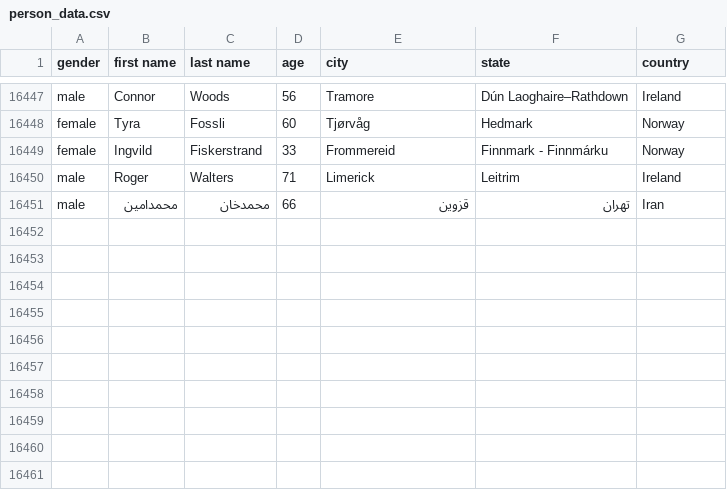
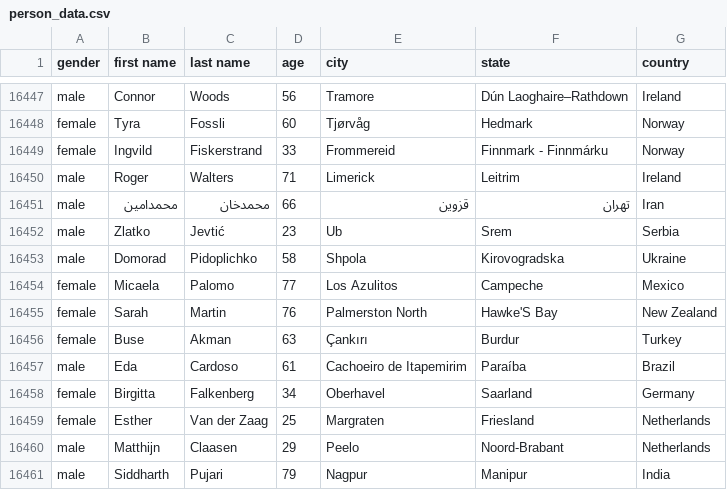
Before and after one commit to AhmadMHanif7/GitHub-Actions-Test, a CSV file: data/person_data.csv, drawn as a sheet; only a part is shown, gaps mark what is left out; the diff names each change by its address in the sheet, - before the commit and + after, or states it on an @@ line.

```diff
--- a/data/person_data.csv
+++ b/data/person_data.csv
+row 16452: male | Zlatko | Jevtić | 23 | Ub | Srem | Serbia
+row 16453: male | Domorad | Pidoplichko | 58 | Shpola | Kirovogradska | Ukraine
+row 16454: female | Micaela | Palomo | 77 | Los Azulitos | Campeche | Mexico
+row 16455: female | Sarah | Martin | 76 | Palmerston North | Hawke'S Bay | New Zealand
+row 16456: female | Buse | Akman | 63 | Çankırı | Burdur | Turkey
+row 16457: male | Eda | Cardoso | 61 | Cachoeiro de Itapemirim | Paraíba | Brazil
+row 16458: female | Birgitta | Falkenberg | 34 | Oberhavel | Saarland | Germany
+row 16459: female | Esther | Van der Zaag | 25 | Margraten | Friesland | Netherlands
+row 16460: male | Matthijn | Claasen | 29 | Peelo | Noord-Brabant | Netherlands
+row 16461: male | Siddharth | Pujari | 79 | Nagpur | Manipur | India
```
